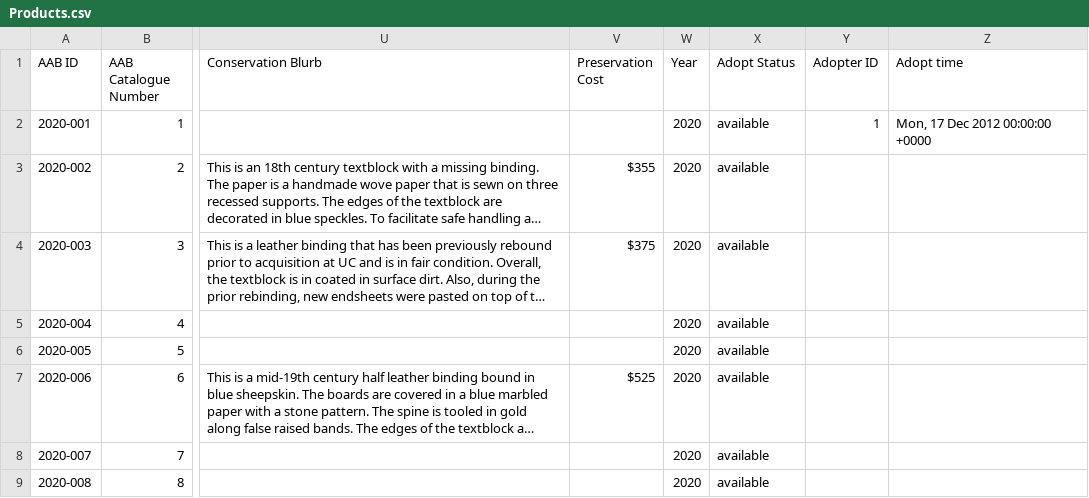
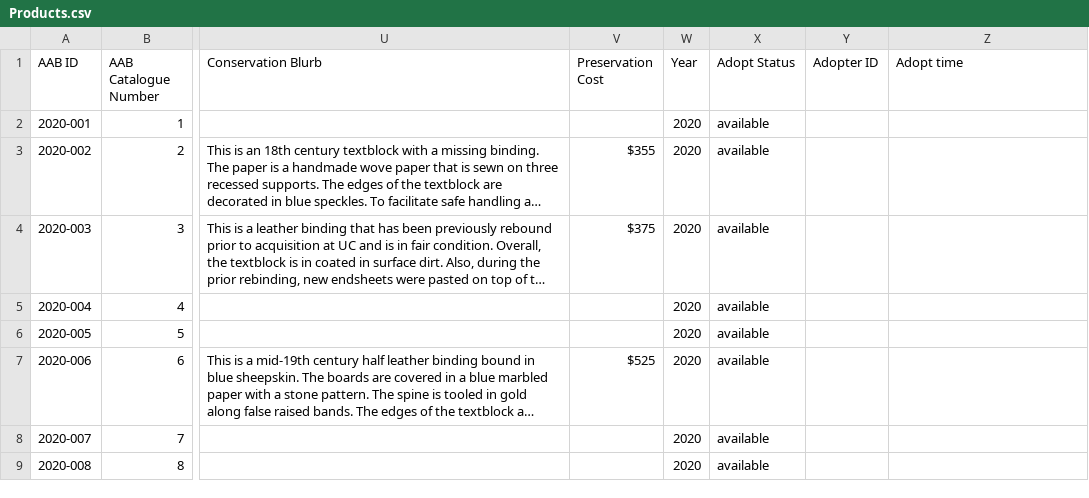
Before and after one commit to uclibs/adopt-a-book, a CSV file: lib/seeds/Products.csv, drawn as a sheet; only a part is shown, gaps mark what is left out; long unchanged cells end in …; the diff names each change by its address in the sheet, - before the commit and + after, or states it on an @@ line.

Commit message:
Fix #21: Send email notifications when adoption is complete

```diff
--- a/lib/seeds/Products.csv
+++ b/lib/seeds/Products.csv
-Y2 (Adopter ID): 1
+Y2 (Adopter ID): (empty)
-Z2 (Adopt time): Mon, 17 Dec 2012 00:00:00 +0000
+Z2 (Adopt time): (empty)
```
Also changed, not shown: 20 other files.
